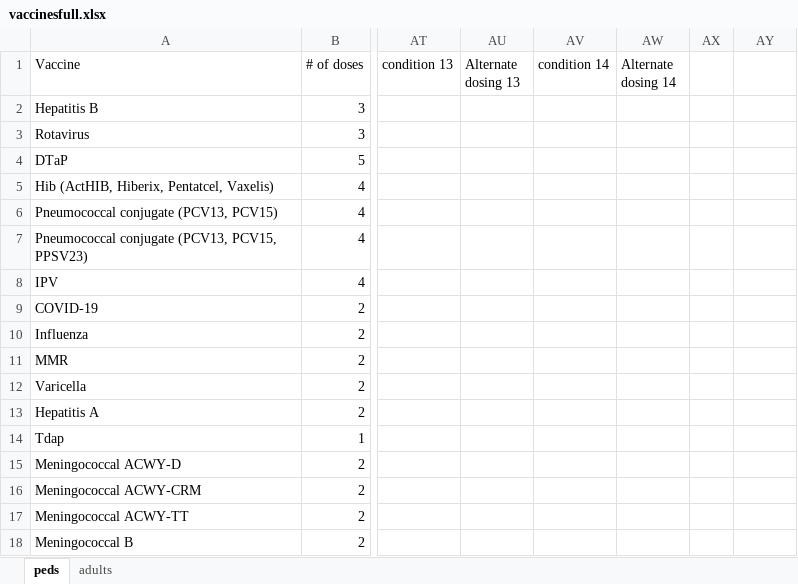
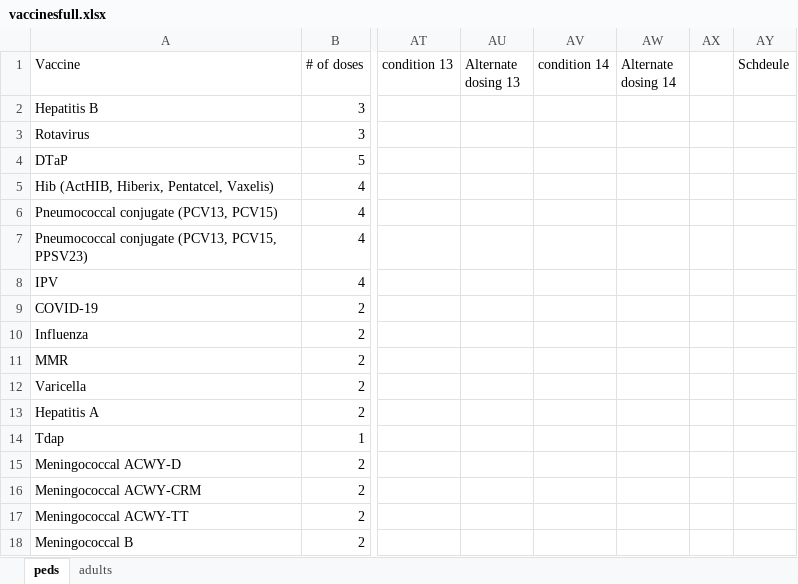
Before and after one commit to amirmbhd/vaccine2, an Excel workbook: vaccinesfull.xlsx, sheet peds, drawn as a sheet; only a part is shown, gaps mark what is left out; values as stored, in another font and other column widths than the file's, no borders; the diff names each change by its address in the sheet, - before the commit and + after, or states it on an @@ line.

```diff
--- a/vaccinesfull.xlsx (sheet peds)
+++ b/vaccinesfull.xlsx (sheet peds)
-AY1: (empty)
+AY1: Schdeule
```
Also changed, not shown: sheet adults.
